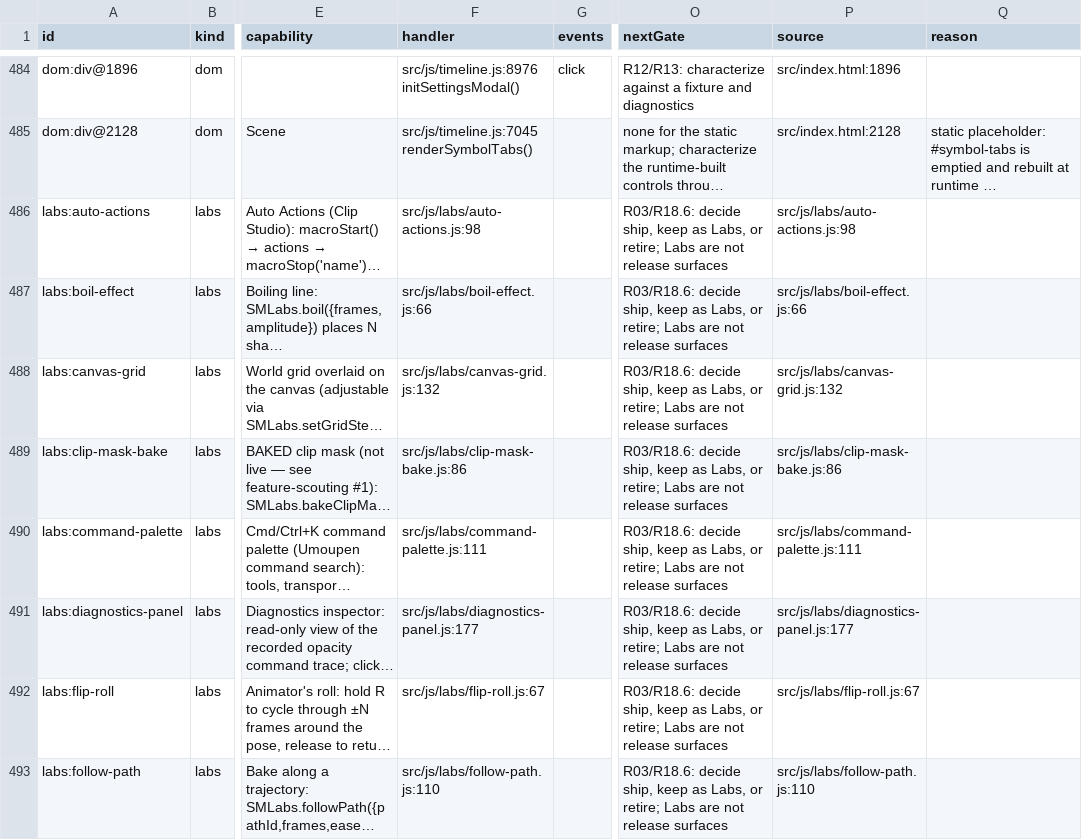
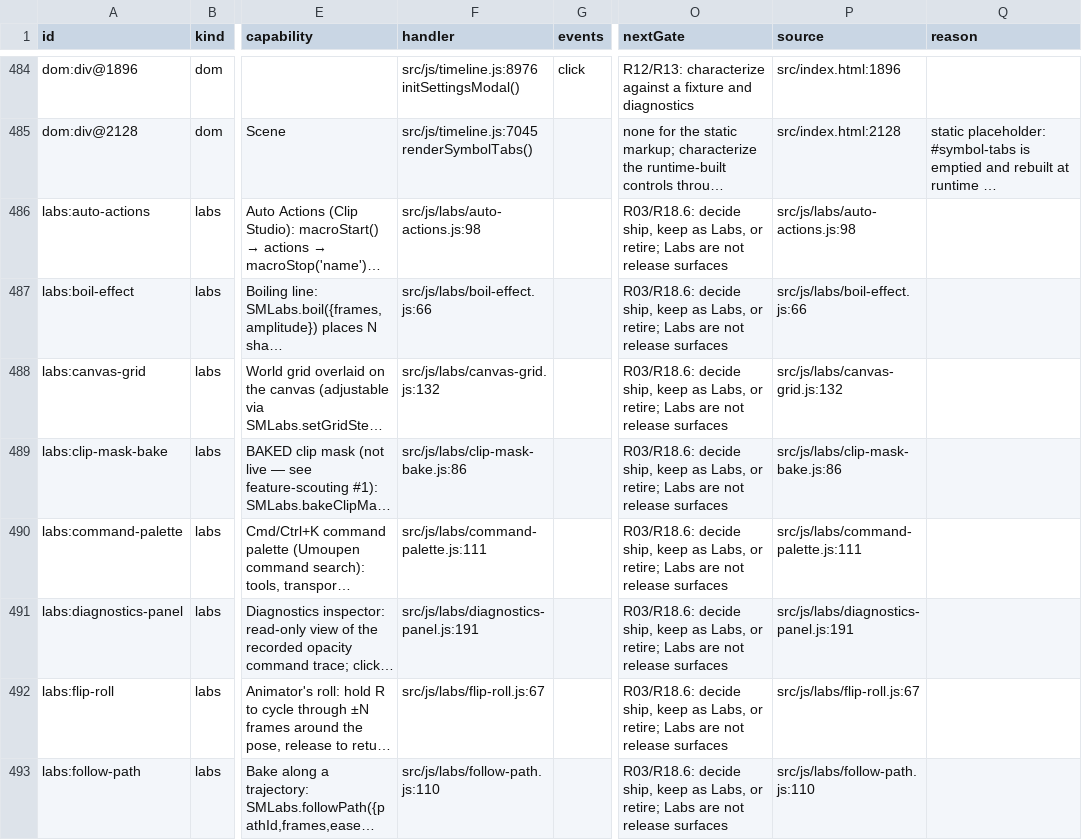
Before and after one commit to mysteropodes/nemo, a CSV file: engineering/inventory/surfaces.csv, drawn as a sheet; only a part is shown, gaps mark what is left out; long unchanged cells end in …; the diff names each change by its address in the sheet, - before the commit and + after, or states it on an @@ line.

Commit message:
Refresh T12 application provenance and surface inventory

```diff
--- a/engineering/inventory/surfaces.csv
+++ b/engineering/inventory/surfaces.csv
-F491 (handler): src/js/labs/diagnostics-panel.js:177
+F491 (handler): src/js/labs/diagnostics-panel.js:191
-P491 (source): src/js/labs/diagnostics-panel.js:177
+P491 (source): src/js/labs/diagnostics-panel.js:191
```
Also changed, not shown: 3 other files.
